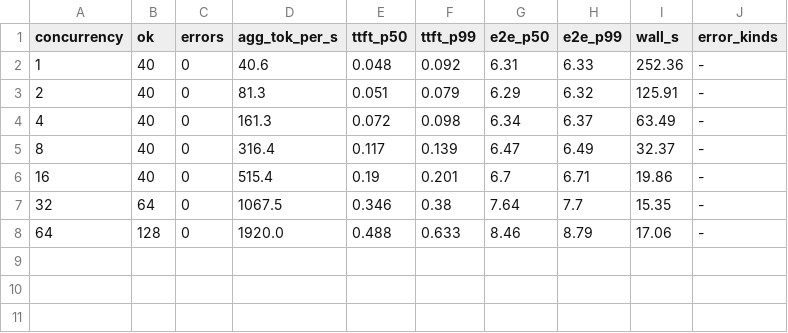
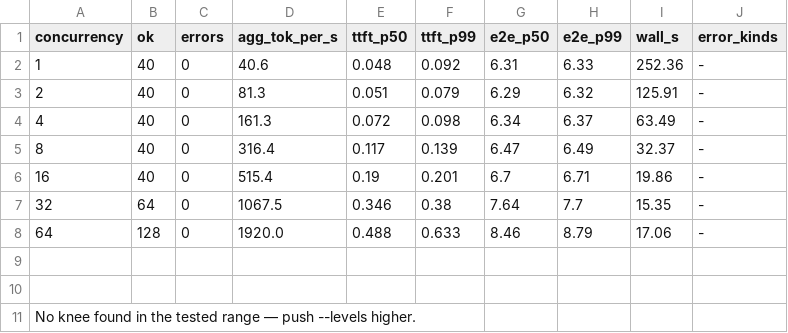
Before and after one commit to rykelley/atmos-proxmox-k8s, a CSV file: ollama-lb-test/sweep_vllm.csv, drawn as a sheet; the diff names each change by its address in the sheet, - before the commit and + after, or states it on an @@ line.

Commit message:
Update sweep_ollama.csv and sweep_vllm.csv with performance insights
- Added a note in sweep_ollama.csv indicating saturation between concurrency levels 1 and 2, highlighting throughput and p99 TTFT metrics.
- Included a message in sweep_vllm.csv stating that no knee was found in the tested range, suggesting to push levels higher for further testing.

```diff
--- a/ollama-lb-test/sweep_vllm.csv
+++ b/ollama-lb-test/sweep_vllm.csv
+row 9: (empty)
+row 10: (empty)
+row 11: No knee found in the tested range — push --levels higher.
```
Also changed, not shown: ollama-lb-test/sweep_ollama.csv.
